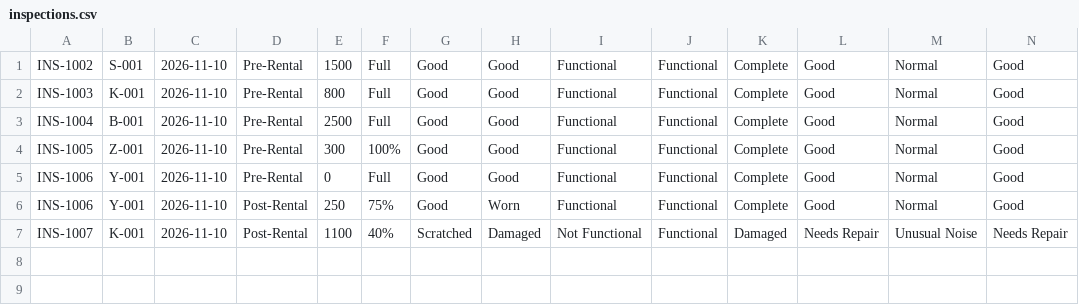
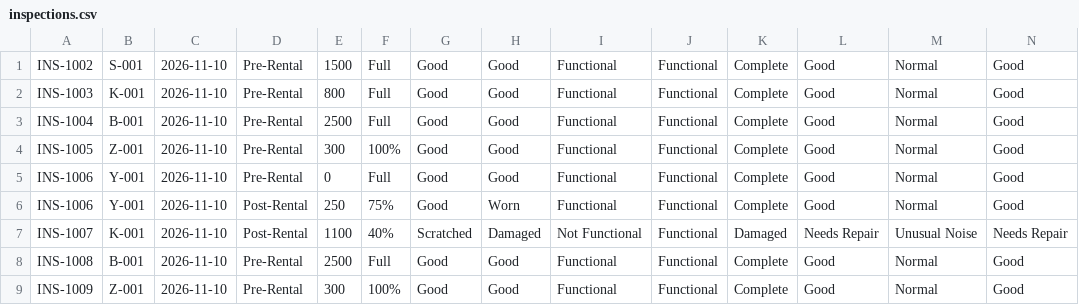
Before and after one commit to xeiacorky/TrimotoSystem, a CSV file: data/inspections.csv, drawn as a sheet; only a part is shown; rows hold the shown columns only; the diff names each change by its address in the sheet, - before the commit and + after, or states it on an @@ line.

```diff
--- a/data/inspections.csv
+++ b/data/inspections.csv
+row 8: INS-1008 | B-001 | 2026-11-10 | Pre-Rental | 2500 | Full | Good | Good | Functional | Functional | Complete | Good | Normal | Good
+row 9: INS-1009 | Z-001 | 2026-11-10 | Pre-Rental | 300 | 100% | Good | Good | Functional | Functional | Complete | Good | Normal | Good
```
Also changed, not shown: data/maintenance.csv, data/motorcycles.csv, 2 other files.
